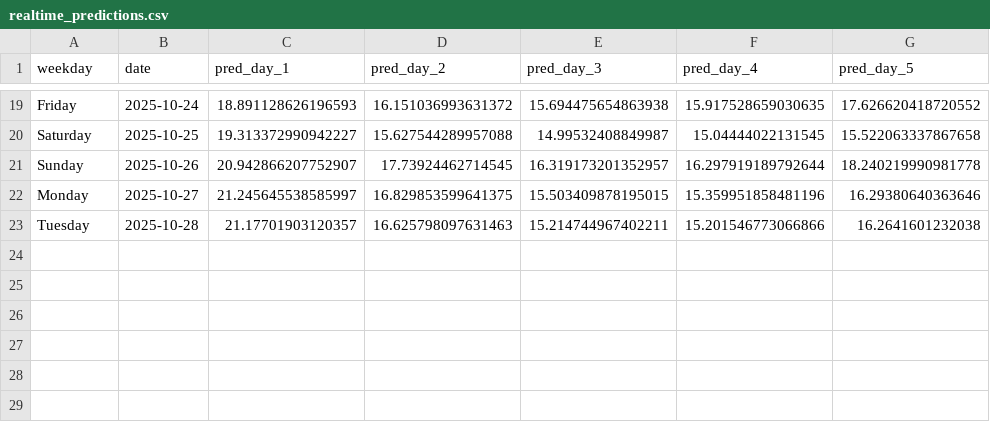
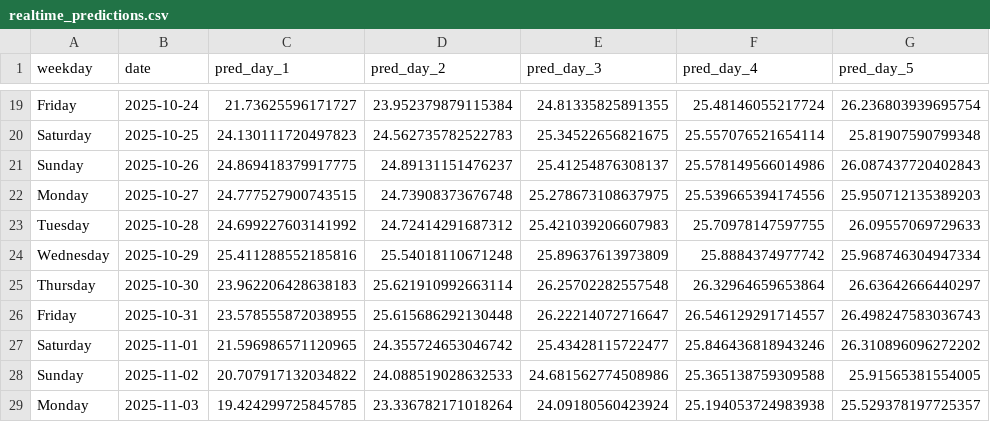
Before and after one commit to DunDun-banana/ml-group1, a CSV file: data/realtime_predictions.csv, drawn as a sheet; only a part is shown, gaps mark what is left out; the diff covers the shown part only; the diff names each change by its address in the sheet, - before the commit and + after, or states it on an @@ line.

```diff
--- a/data/realtime_predictions.csv
+++ b/data/realtime_predictions.csv
-C19 (pred_day_1): 18.891128626196593
+C19 (pred_day_1): 21.73625596171727
-D19 (pred_day_2): 16.151036993631372
+D19 (pred_day_2): 23.952379879115384
-E19 (pred_day_3): 15.694475654863938
+E19 (pred_day_3): 24.81335825891355
-F19 (pred_day_4): 15.917528659030635
+F19 (pred_day_4): 25.48146055217724
-G19 (pred_day_5): 17.626620418720552
+G19 (pred_day_5): 26.236803939695754
-C20 (pred_day_1): 19.313372990942227
+C20 (pred_day_1): 24.130111720497823
-D20 (pred_day_2): 15.627544289957088
+D20 (pred_day_2): 24.562735782522783
-E20 (pred_day_3): 14.99532408849987
+E20 (pred_day_3): 25.34522656821675
-F20 (pred_day_4): 15.04444022131545
+F20 (pred_day_4): 25.557076521654114
-G20 (pred_day_5): 15.522063337867658
+G20 (pred_day_5): 25.81907590799348
-C21 (pred_day_1): 20.942866207752907
+C21 (pred_day_1): 24.869418379917775
-D21 (pred_day_2): 17.73924462714545
+D21 (pred_day_2): 24.89131151476237
-E21 (pred_day_3): 16.319173201352957
+E21 (pred_day_3): 25.41254876308137
-F21 (pred_day_4): 16.297919189792644
+F21 (pred_day_4): 25.578149566014986
-G21 (pred_day_5): 18.240219990981778
+G21 (pred_day_5): 26.087437720402843
-C22 (pred_day_1): 21.245645538585997
+C22 (pred_day_1): 24.777527900743515
-D22 (pred_day_2): 16.829853599641375
+D22 (pred_day_2): 24.73908373676748
-E22 (pred_day_3): 15.503409878195015
+E22 (pred_day_3): 25.278673108637975
-F22 (pred_day_4): 15.359951858481196
+F22 (pred_day_4): 25.539665394174556
-G22 (pred_day_5): 16.29380640363646
+G22 (pred_day_5): 25.950712135389203
-C23 (pred_day_1): 21.17701903120357
+C23 (pred_day_1): 24.699227603141992
-D23 (pred_day_2): 16.625798097631463
+D23 (pred_day_2): 24.72414291687312
-E23 (pred_day_3): 15.214744967402211
+E23 (pred_day_3): 25.421039206607983
-F23 (pred_day_4): 15.201546773066866
+F23 (pred_day_4): 25.70978147597755
-G23 (pred_day_5): 16.2641601232038
+G23 (pred_day_5): 26.09557069729633
+row 24: Wednesday | 2025-10-29 | 25.411288552185816 | 25.54018110671248 | 25.89637613973809 | 25.8884374977742 | 25.968746304947334
+row 25: Thursday | 2025-10-30 | 23.962206428638183 | 25.621910992663114 | 26.25702282557548 | 26.32964659653864 | 26.63642666440297
+row 26: Friday | 2025-10-31 | 23.578555872038955 | 25.615686292130448 | 26.22214072716647 | 26.546129291714557 | 26.498247583036743
+row 27: Saturday | 2025-11-01 | 21.596986571120965 | 24.355724653046742 | 25.43428115722477 | 25.846436818943246 | 26.310896096272202
+row 28: Sunday | 2025-11-02 | 20.707917132034822 | 24.088519028632533 | 24.681562774508986 | 25.365138759309588 | 25.91565381554005
+row 29: Monday | 2025-11-03 | 19.424299725845785 | 23.336782171018264 | 24.09180560423924 | 25.194053724983938 | 25.529378197725357
```
Also changed, not shown: 58 edited cells elsewhere in this file, data/Current_Raw_3weeks.csv, data/New_X_test_sel.csv, 14 other files.
